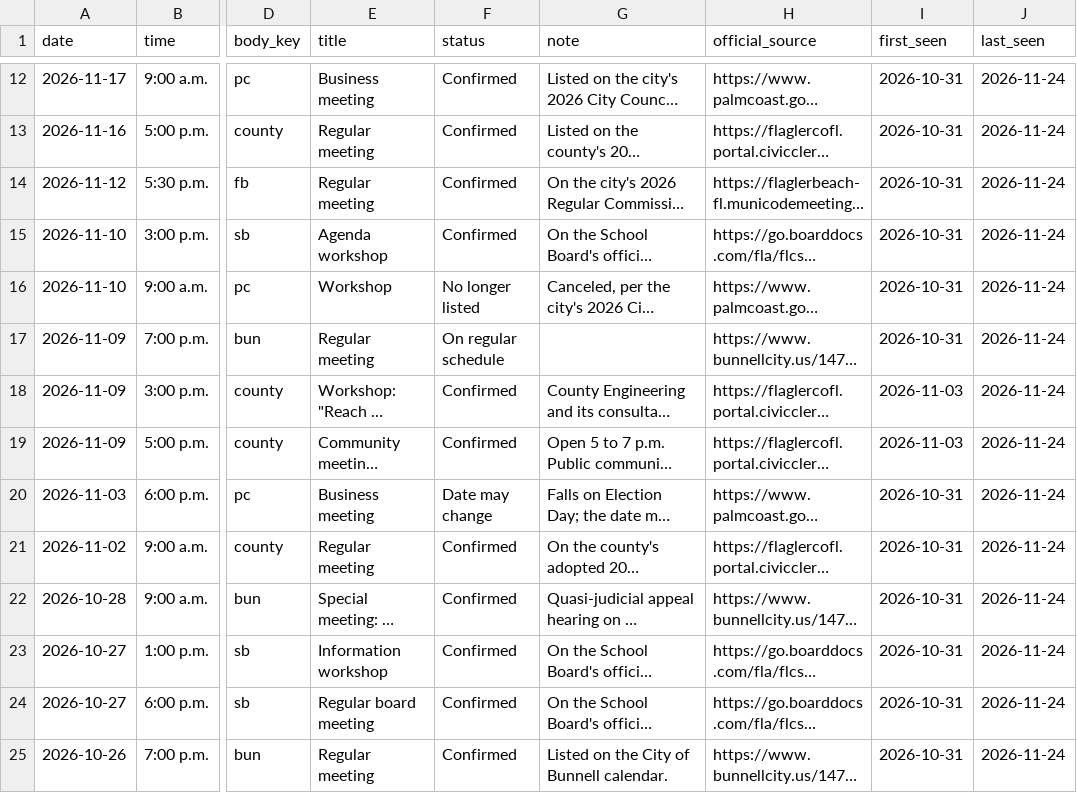
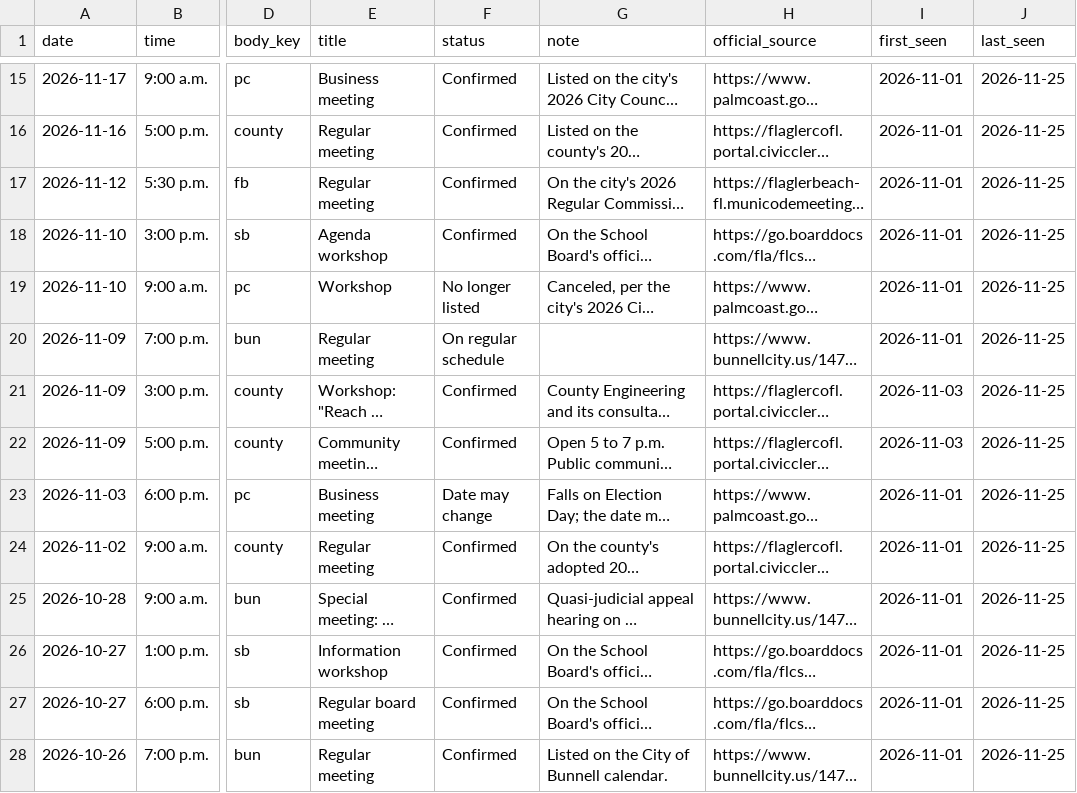
Before and after one commit to FlaglerCoastalEnterprises/publicdocket, a CSV file: public/data/meetings.csv, drawn as a sheet; only a part is shown, gaps mark what is left out; long unchanged cells end in …; addresses are those after the commit; the diff covers the shown part only; the diff names each change by its address in the sheet, - before the commit and + after, or states it on an @@ line.

```diff
--- a/public/data/meetings.csv
+++ b/public/data/meetings.csv
-I15:I20 (first_seen): 2026-10-31
+I15:I20 (first_seen): 2026-11-01
-J15:J28 (last_seen): 2026-11-24
+J15:J28 (last_seen): 2026-11-25
-I23:I28 (first_seen): 2026-10-31
+I23:I28 (first_seen): 2026-11-01
```
Also changed, not shown: 3 added rows and 25 edited cells elsewhere in this file, public/data/bodies.csv, public/data/documents.csv, 4 other files.
